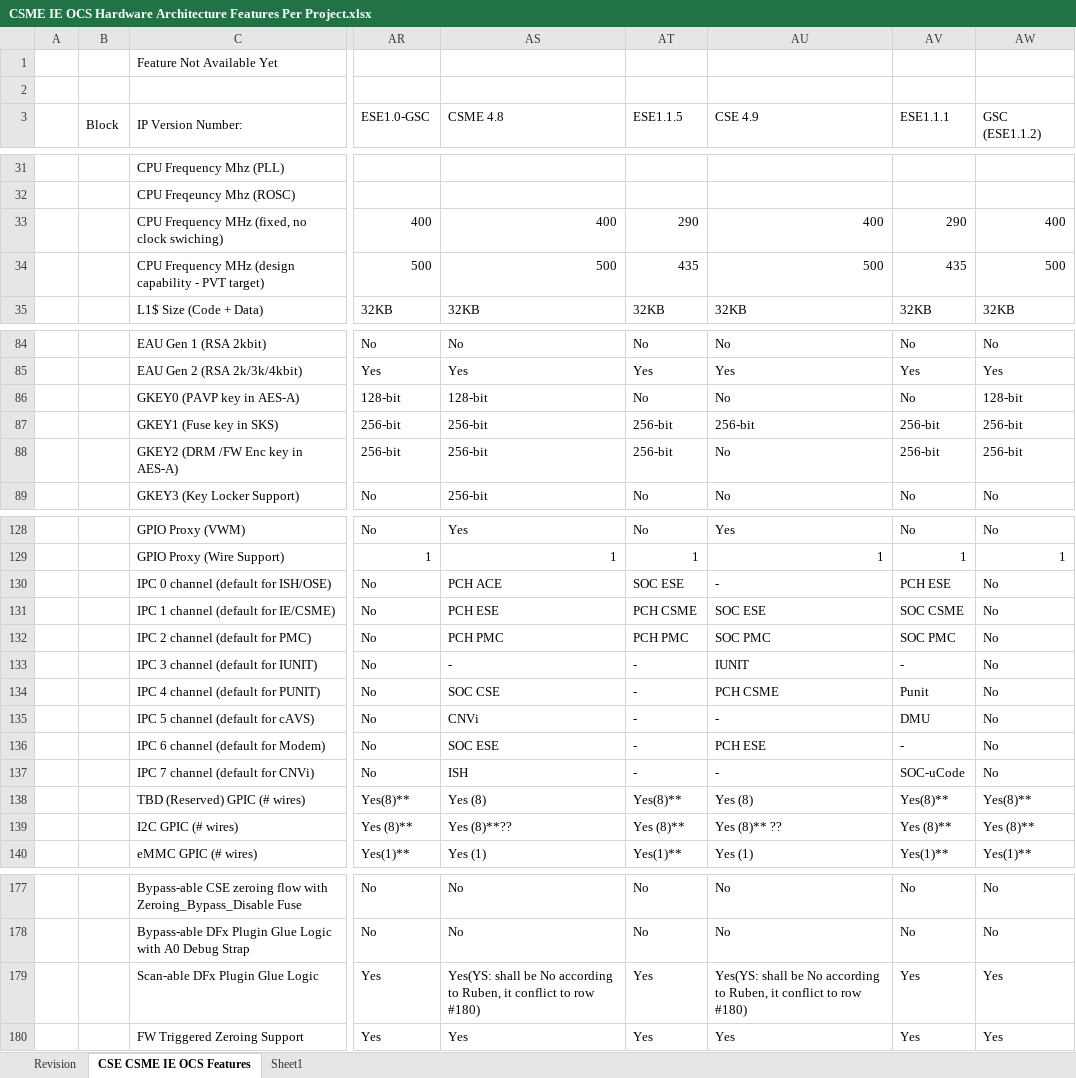
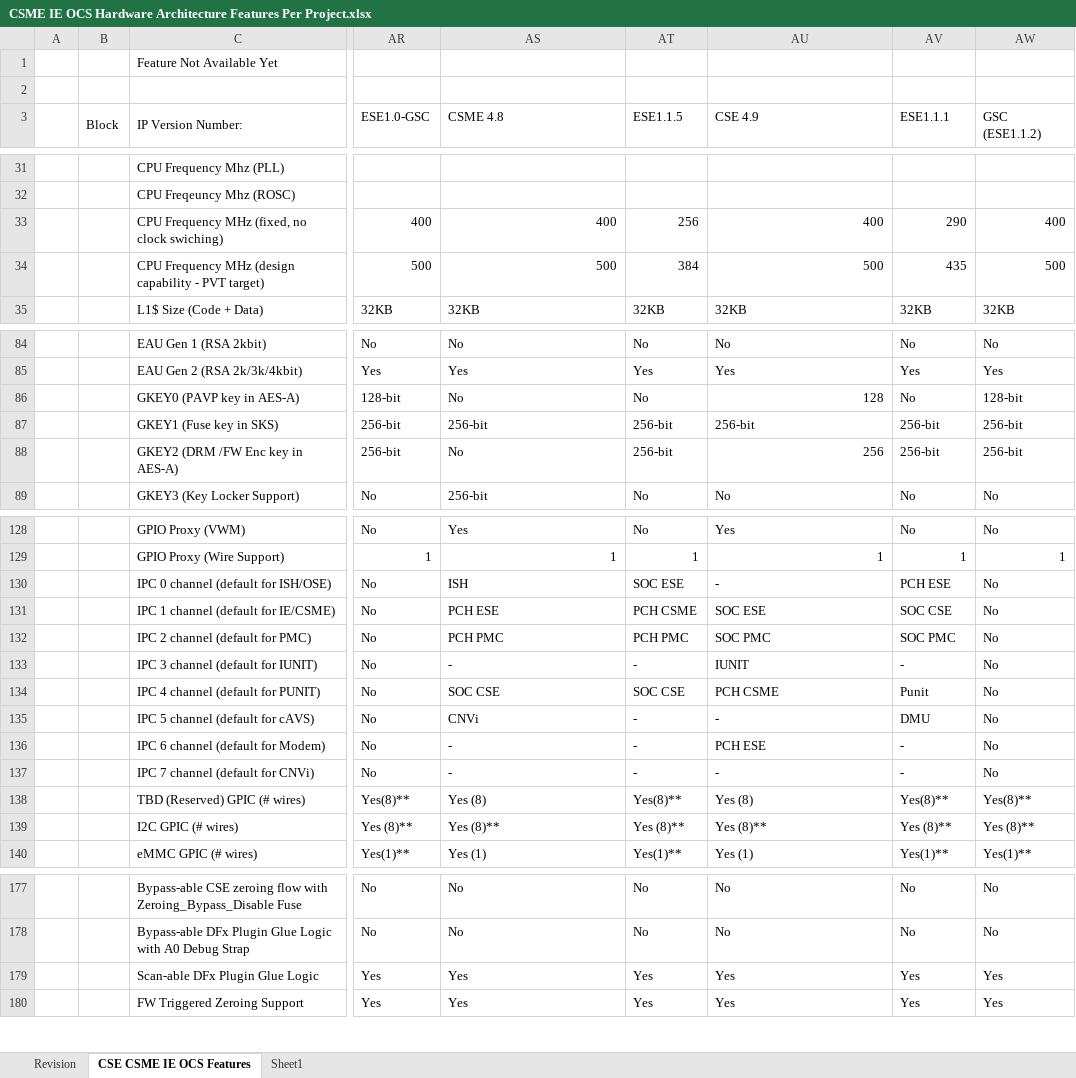
Before and after one commit to jason-ytsao/exp_submodule, an Excel workbook: ArchSpecs/Working/CSME IE OCS Hardware Architecture Features Per Project.xlsx, sheet CSE CSME IE OCS Features, drawn as a sheet; only a part is shown, gaps mark what is left out; values as stored, in another font and other column widths than the file's, no cell formats; the diff covers the shown part only; the diff names each change by its address in the sheet, - before the commit and + after, or states it on an @@ line.

Commit message:
#140 PCR 14011134199 [MTL-S][CSE][ESE] Configuration for MTL-SOC-CSE, MTL-SOC-ESE PCR 14011134025 [MTP-S][CSME][ESE] Configuration for MTL-PCH-CSME, MTL-PCH-ESE - 3nd round review by PCH and SoC die Security System Arch, FW Arch, feedbacks are included. - confirmed the following configs: SRAM/ROM Sizing, IPC Channel,  RAVDM, Countiguous Address Mapping, DMA-HCU (SM3), DMA-RC4, CSME PUF, SMS, Secure Boot, GPIO wires, GKey0/2, Hotham, Vnn removal, - Status move to por-1, ready for CCB review
[git-p4: depot-paths = "//depot/projects/coe/CSME/": change = 788407]

```diff
--- a/ArchSpecs/Working/CSME IE OCS Hardware Architecture Features Per Project.xlsx (sheet CSE CSME IE OCS Features)
+++ b/ArchSpecs/Working/CSME IE OCS Hardware Architecture Features Per Project.xlsx (sheet CSE CSME IE OCS Features)
-AT33 (ESE1.1.5): 290
+AT33 (ESE1.1.5): 256
-AT34 (ESE1.1.5): 435
+AT34 (ESE1.1.5): 384
-AS86 (CSME 4.8): 128-bit
+AS86 (CSME 4.8): No
-AU86 (CSE 4.9): No
+AU86 (CSE 4.9): 128
-AS88 (CSME 4.8): 256-bit
+AS88 (CSME 4.8): No
-AU88 (CSE 4.9): No
+AU88 (CSE 4.9): 256
-AS130 (CSME 4.8): PCH ACE
+AS130 (CSME 4.8): ISH
-AV131 (ESE1.1.1): SOC CSME
+AV131 (ESE1.1.1): SOC CSE
-AT134 (ESE1.1.5): -
+AT134 (ESE1.1.5): SOC CSE
-AS136 (CSME 4.8): SOC ESE
+AS136 (CSME 4.8): -
-AS137 (CSME 4.8): ISH
+AS137 (CSME 4.8): -
-AV137 (ESE1.1.1): SOC-uCode
+AV137 (ESE1.1.1): -
-AS139 (CSME 4.8): Yes (8)**??
+AS139 (CSME 4.8): Yes (8)**
-AU139 (CSE 4.9): Yes (8)** ??
+AU139 (CSE 4.9): Yes (8)**
-AS179 (CSME 4.8): Yes(YS: shall be No according to Ruben, it conflict to row #180)
+AS179 (CSME 4.8): Yes
-AU179 (CSE 4.9): Yes(YS: shall be No according to Ruben, it conflict to row #180)
+AU179 (CSE 4.9): Yes
```
Also changed, not shown: 5 edited cells elsewhere in this sheet, sheet Revision, cell formats.
